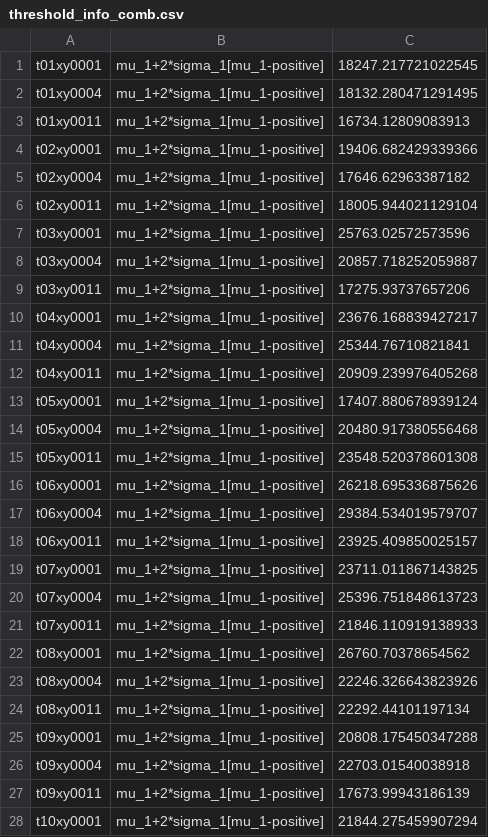
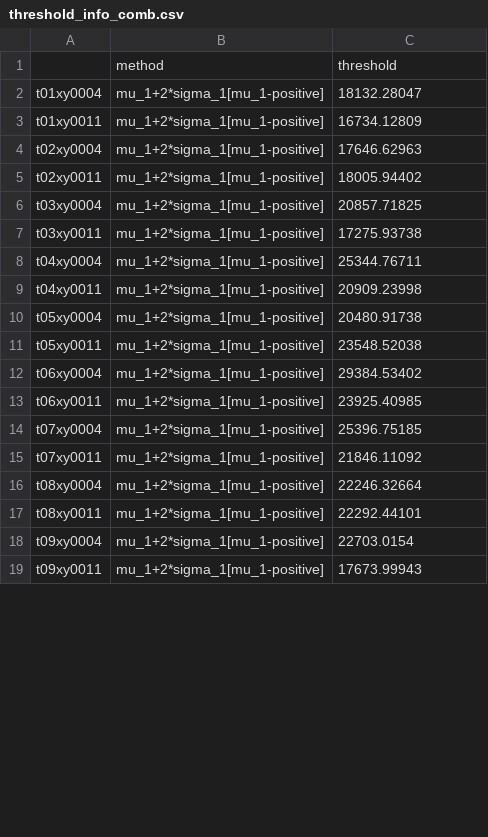
Before and after one commit to Siegallab/PIE, a CSV file: PIE_tests/expected_ft_outputs/SL_170619_2_GR_small_expected_out/phase_1/threshold_plots/threshold_info_comb.csv, drawn as a sheet; only a part is shown; the diff covers the shown part only.

```diff
--- a/PIE_tests/expected_ft_outputs/SL_170619_2_GR_small_expected_out/phase_1/threshold_plots/threshold_info_comb.csv
+++ b/PIE_tests/expected_ft_outputs/SL_170619_2_GR_small_expected_out/phase_1/threshold_plots/threshold_info_comb.csv
@@ -1,28 +1,19 @@
-t01xy0001,mu_1+2*sigma_1[mu_1-positive],18247.217721022545
-t01xy0004,mu_1+2*sigma_1[mu_1-positive],18132.280471291495
-t01xy0011,mu_1+2*sigma_1[mu_1-positive],16734.12809083913
-t02xy0001,mu_1+2*sigma_1[mu_1-positive],19406.682429339366
-t02xy0004,mu_1+2*sigma_1[mu_1-positive],17646.62963387182
-t02xy0011,mu_1+2*sigma_1[mu_1-positive],18005.944021129104
-t03xy0001,mu_1+2*sigma_1[mu_1-positive],25763.02572573596
-t03xy0004,mu_1+2*sigma_1[mu_1-positive],20857.718252059887
-t03xy0011,mu_1+2*sigma_1[mu_1-positive],17275.93737657206
-t04xy0001,mu_1+2*sigma_1[mu_1-positive],23676.168839427217
-t04xy0004,mu_1+2*sigma_1[mu_1-positive],25344.76710821841
-t04xy0011,mu_1+2*sigma_1[mu_1-positive],20909.239976405268
-t05xy0001,mu_1+2*sigma_1[mu_1-positive],17407.880678939124
-t05xy0004,mu_1+2*sigma_1[mu_1-positive],20480.917380556468
-t05xy0011,mu_1+2*sigma_1[mu_1-positive],23548.520378601308
-t06xy0001,mu_1+2*sigma_1[mu_1-positive],26218.695336875626
-t06xy0004,mu_1+2*sigma_1[mu_1-positive],29384.534019579707
-t06xy0011,mu_1+2*sigma_1[mu_1-positive],23925.409850025157
-t07xy0001,mu_1+2*sigma_1[mu_1-positive],23711.011867143825
-t07xy0004,mu_1+2*sigma_1[mu_1-positive],25396.751848613723
-t07xy0011,mu_1+2*sigma_1[mu_1-positive],21846.110919138933
-t08xy0001,mu_1+2*sigma_1[mu_1-positive],26760.70378654562
-t08xy0004,mu_1+2*sigma_1[mu_1-positive],22246.326643823926
-t08xy0011,mu_1+2*sigma_1[mu_1-positive],22292.44101197134
-t09xy0001,mu_1+2*sigma_1[mu_1-positive],20808.175450347288
-t09xy0004,mu_1+2*sigma_1[mu_1-positive],22703.01540038918
-t09xy0011,mu_1+2*sigma_1[mu_1-positive],17673.99943186139
-t10xy0001,mu_1+2*sigma_1[mu_1-positive],21844.275459907294
+,method,threshold
+t01xy0004,mu_1+2*sigma_1[mu_1-positive],18132.28047
+t01xy0011,mu_1+2*sigma_1[mu_1-positive],16734.12809
+t02xy0004,mu_1+2*sigma_1[mu_1-positive],17646.62963
+t02xy0011,mu_1+2*sigma_1[mu_1-positive],18005.94402
+t03xy0004,mu_1+2*sigma_1[mu_1-positive],20857.71825
+t03xy0011,mu_1+2*sigma_1[mu_1-positive],17275.93738
+t04xy0004,mu_1+2*sigma_1[mu_1-positive],25344.76711
+t04xy0011,mu_1+2*sigma_1[mu_1-positive],20909.23998
+t05xy0004,mu_1+2*sigma_1[mu_1-positive],20480.91738
+t05xy0011,mu_1+2*sigma_1[mu_1-positive],23548.52038
+t06xy0004,mu_1+2*sigma_1[mu_1-positive],29384.53402
+t06xy0011,mu_1+2*sigma_1[mu_1-positive],23925.40985
+t07xy0004,mu_1+2*sigma_1[mu_1-positive],25396.75185
+t07xy0011,mu_1+2*sigma_1[mu_1-positive],21846.11092
+t08xy0004,mu_1+2*sigma_1[mu_1-positive],22246.32664
+t08xy0011,mu_1+2*sigma_1[mu_1-positive],22292.44101
+t09xy0004,mu_1+2*sigma_1[mu_1-positive],22703.0154
+t09xy0011,mu_1+2*sigma_1[mu_1-positive],17673.99943
```
Also changed, not shown: 2 edited cells elsewhere in this file, PIE_tests/expected_ft_outputs/EP_170202_small_expected_out/phase_1/threshold_plots/threshold_info_comb.csv, PIE_tests/expected_ft_outputs/SL_180519_small_expected_out/phase_1/threshold_plots/threshold_info_comb.csv, 19 other files.
